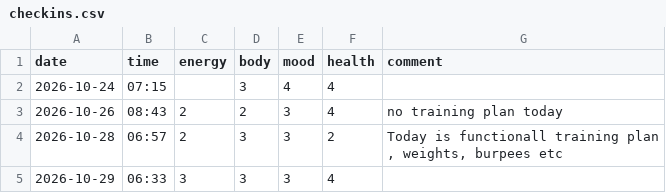
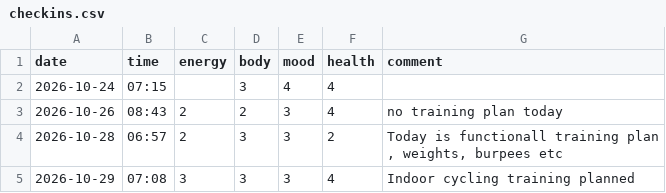
Before and after one commit to saidamir/training-advisor, a CSV file: data/checkins.csv, drawn as a sheet.

```diff
--- a/data/checkins.csv
+++ b/data/checkins.csv
@@ -4,2 +4,2 @@ date,time,energy,body,mood,health,comment
 2026-10-28,06:57,2,3,3,2,"Today is functionall training plan , weights, burpees etc"
-2026-10-29,06:33,3,3,3,4,
+2026-10-29,07:08,3,3,3,4,Indoor cycling training planned
```
